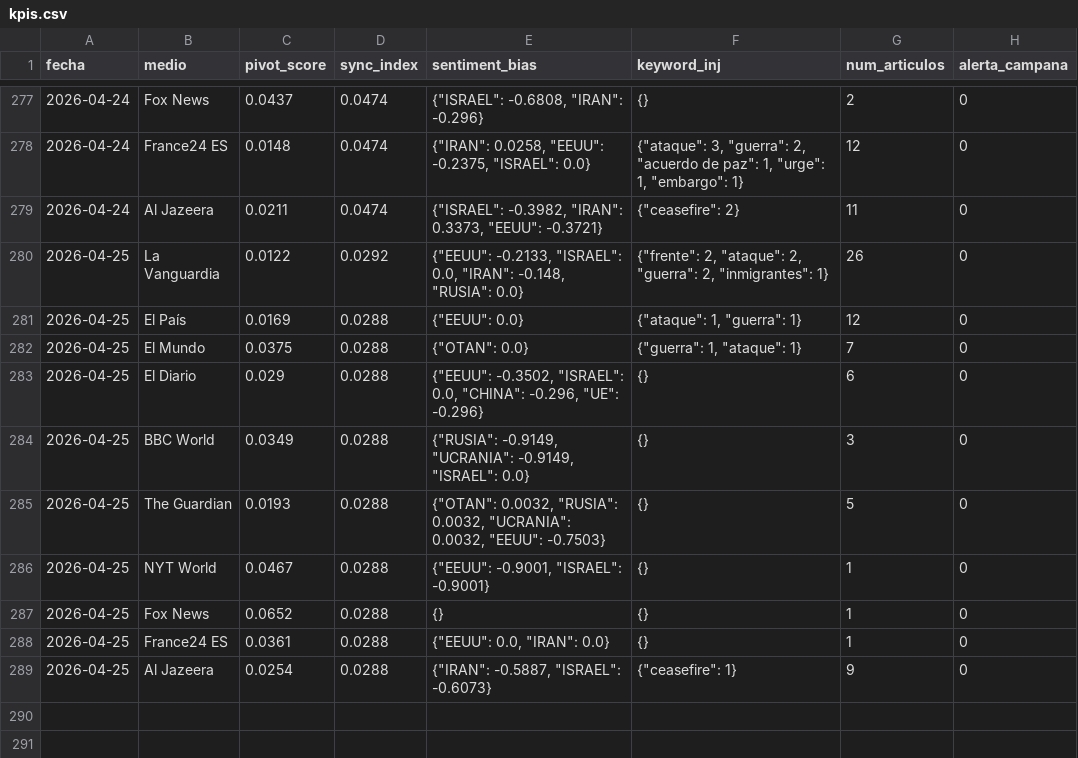
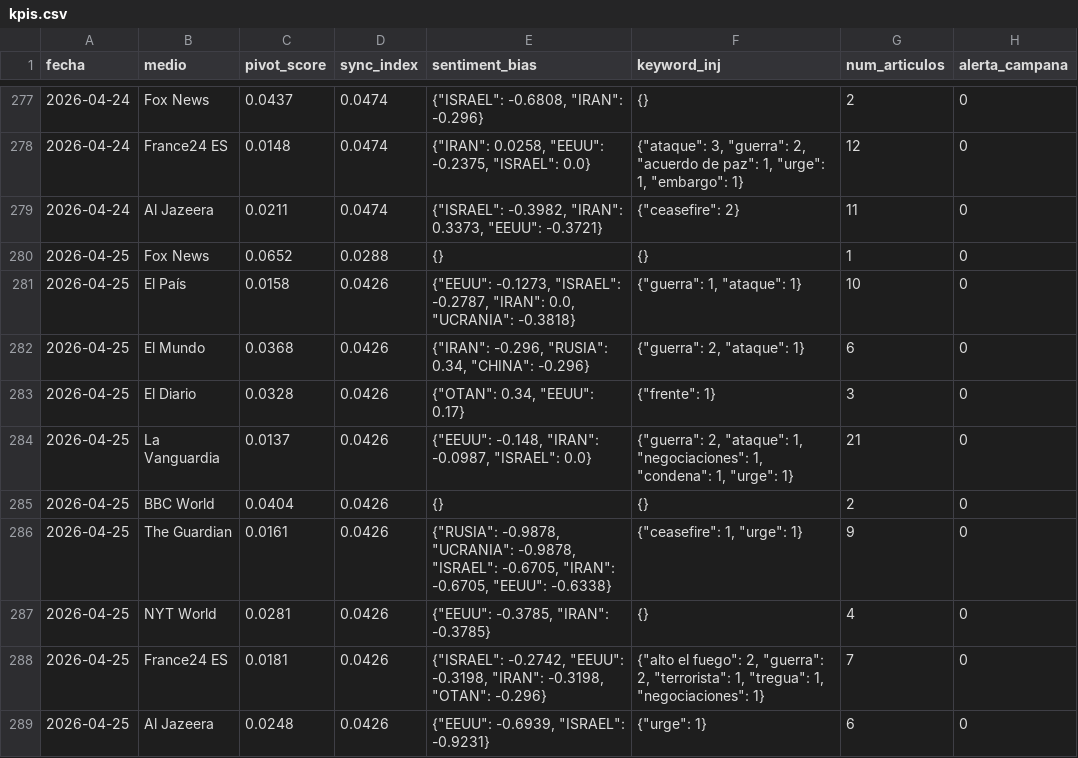
Before and after one commit to mcasrom/SIEG-Mani, a CSV file: data/kpis.csv, drawn as a sheet; only a part is shown, gaps mark what is left out.

Commit message:
MANI data 2026-04-25 18:10

```diff
--- a/data/kpis.csv
+++ b/data/kpis.csv
@@ -279,11 +279,11 @@ fecha,medio,pivot_score,sync_index,sentiment_bias,keyword_inj,num_articulos,aler
 2026-04-24,Al Jazeera,0.0211,0.0474,"{""ISRAEL"": -0.3982, ""IRAN"": 0.3373, ""EEUU"": -0.3721}","{""ceasefire"": 2}",11,0
-2026-04-25,La Vanguardia,0.0122,0.0292,"{""EEUU"": -0.2133, ""ISRAEL"": 0.0, ""IRAN"": -0.148, ""RUSIA"": 0.0}","{""frente"": 2, ""ataque"": 2, ""guerra"": 2, ""inmigrantes"": 1}",26,0
-2026-04-25,El País,0.0169,0.0288,"{""EEUU"": 0.0}","{""ataque"": 1, ""guerra"": 1}",12,0
-2026-04-25,El Mundo,0.0375,0.0288,"{""OTAN"": 0.0}","{""guerra"": 1, ""ataque"": 1}",7,0
-2026-04-25,El Diario,0.029,0.0288,"{""EEUU"": -0.3502, ""ISRAEL"": 0.0, ""CHINA"": -0.296, ""UE"": -0.296}",{},6,0
-2026-04-25,BBC World,0.0349,0.0288,"{""RUSIA"": -0.9149, ""UCRANIA"": -0.9149, ""ISRAEL"": 0.0}",{},3,0
-2026-04-25,The Guardian,0.0193,0.0288,"{""OTAN"": 0.0032, ""RUSIA"": 0.0032, ""UCRANIA"": 0.0032, ""EEUU"": -0.7503}",{},5,0
-2026-04-25,NYT World,0.0467,0.0288,"{""EEUU"": -0.9001, ""ISRAEL"": -0.9001}",{},1,0
 2026-04-25,Fox News,0.0652,0.0288,{},{},1,0
-2026-04-25,France24 ES,0.0361,0.0288,"{""EEUU"": 0.0, ""IRAN"": 0.0}",{},1,0
-2026-04-25,Al Jazeera,0.0254,0.0288,"{""IRAN"": -0.5887, ""ISRAEL"": -0.6073}","{""ceasefire"": 1}",9,0
+2026-04-25,El País,0.0158,0.0426,"{""EEUU"": -0.1273, ""ISRAEL"": -0.2787, ""IRAN"": 0.0, ""UCRANIA"": -0.3818}","{""guerra"": 1, ""ataque"": 1}",10,0
+2026-04-25,El Mundo,0.0368,0.0426,"{""IRAN"": -0.296, ""RUSIA"": 0.34, ""CHINA"": -0.296}","{""guerra"": 2, ""ataque"": 1}",6,0
+2026-04-25,El Diario,0.0328,0.0426,"{""OTAN"": 0.34, ""EEUU"": 0.17}","{""frente"": 1}",3,0
+2026-04-25,La Vanguardia,0.0137,0.0426,"{""EEUU"": -0.148, ""IRAN"": -0.0987, ""ISRAEL"": 0.0}","{""guerra"": 2, ""ataque"": 1, ""negociaciones"": 1, ""condena"": 1, ""urge"": 1}",21,0
+2026-04-25,BBC World,0.0404,0.0426,{},{},2,0
+2026-04-25,The Guardian,0.0161,0.0426,"{""RUSIA"": -0.9878, ""UCRANIA"": -0.9878, ""ISRAEL"": -0.6705, ""IRAN"": -0.6705, ""EEUU"": -0.6338}","{""ceasefire"": 1, ""urge"": 1}",9,0
+2026-04-25,NYT World,0.0281,0.0426,"{""EEUU"": -0.3785, ""IRAN"": -0.3785}",{},4,0
+2026-04-25,France24 ES,0.0181,0.0426,"{""ISRAEL"": -0.2742, ""EEUU"": -0.3198, ""IRAN"": -0.3198, ""OTAN"": -0.296}","{""alto el fuego"": 2, ""guerra"": 2, ""terrorista"": 1, ""tregua"": 1, ""negociaciones"": 1}",7,0
+2026-04-25,Al Jazeera,0.0248,0.0426,"{""EEUU"": -0.6939, ""ISRAEL"": -0.9231}","{""urge"": 1}",6,0
```
Also changed, not shown: 2 other files.
